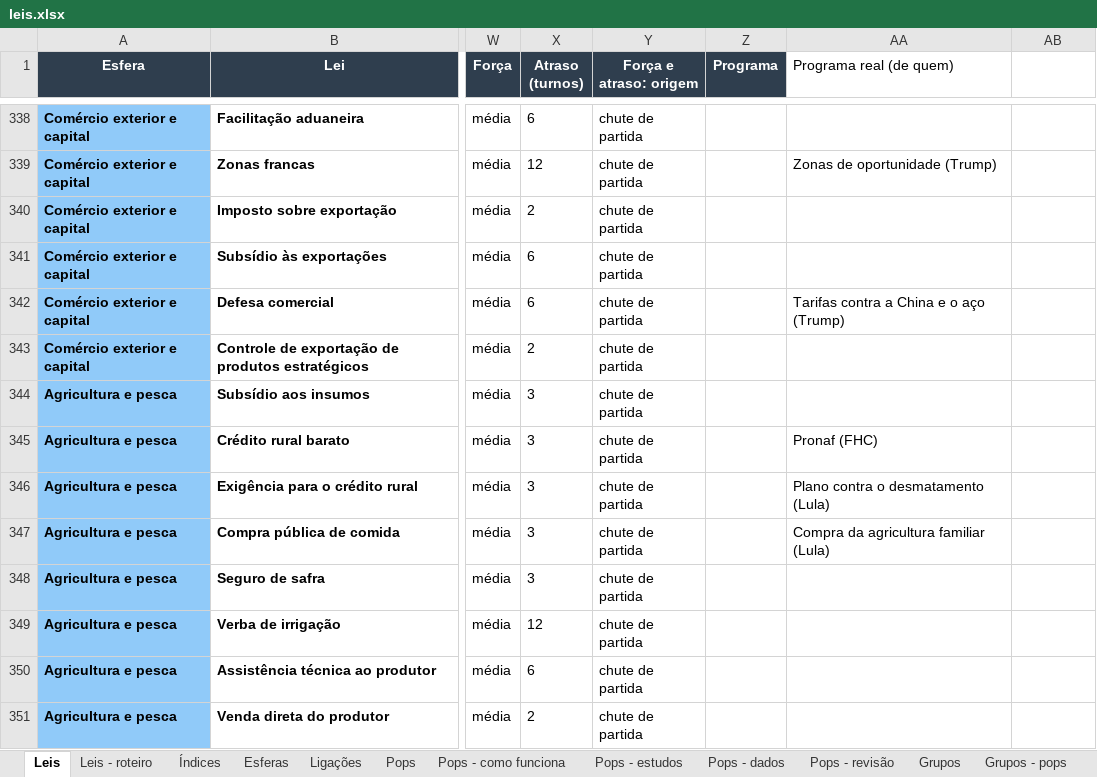
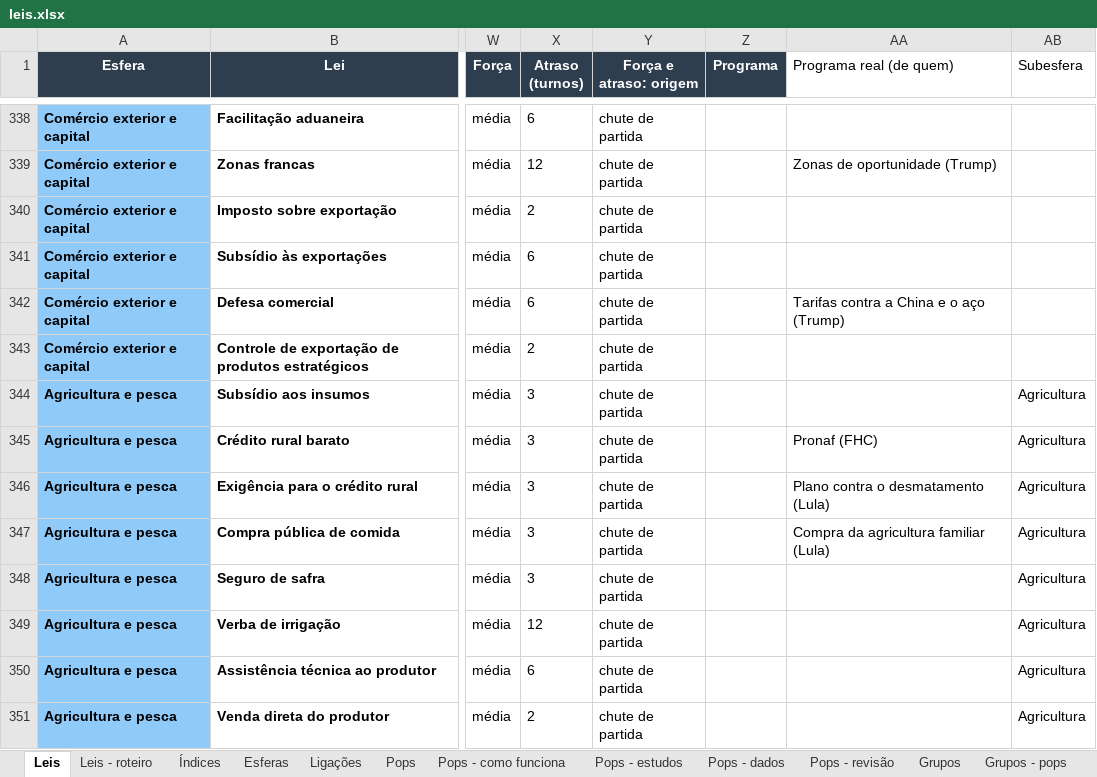
Before and after one commit to EmersonJSC/SisGov, an Excel workbook: docs/jogo/leis.xlsx, sheet Leis, drawn as a sheet; only a part is shown, gaps mark what is left out; values as stored, in another font and other column widths than the file's, no borders; the diff covers the shown part only; the diff names each change by its address in the sheet, - before the commit and + after, or states it on an @@ line.

```diff
--- a/docs/jogo/leis.xlsx (sheet Leis)
+++ b/docs/jogo/leis.xlsx (sheet Leis)
-AB1: (empty)
+AB1: Subesfera
-AB344:AB351 (Subesfera): (empty)
+AB344:AB351 (Subesfera): Agricultura
```
Also changed, not shown: 1 added row and 129 edited cells elsewhere in this sheet, sheet Leis - roteiro, other sheet tabs, 2 other files.
